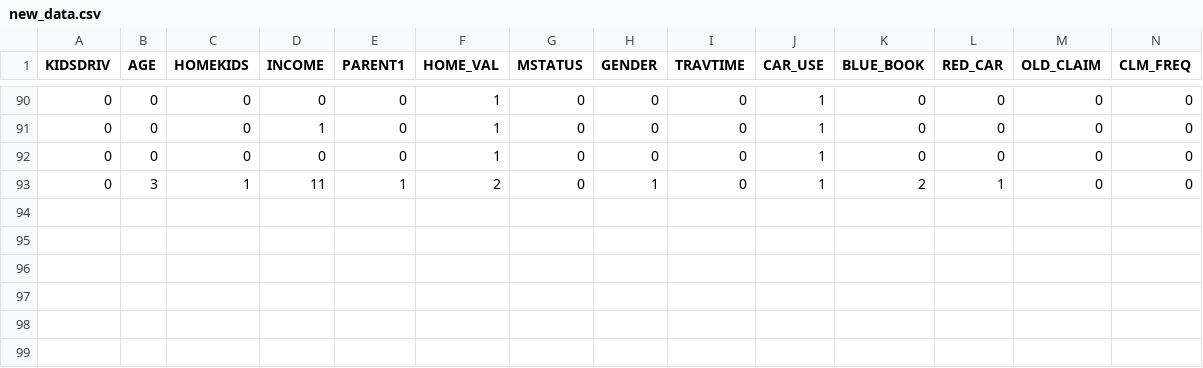
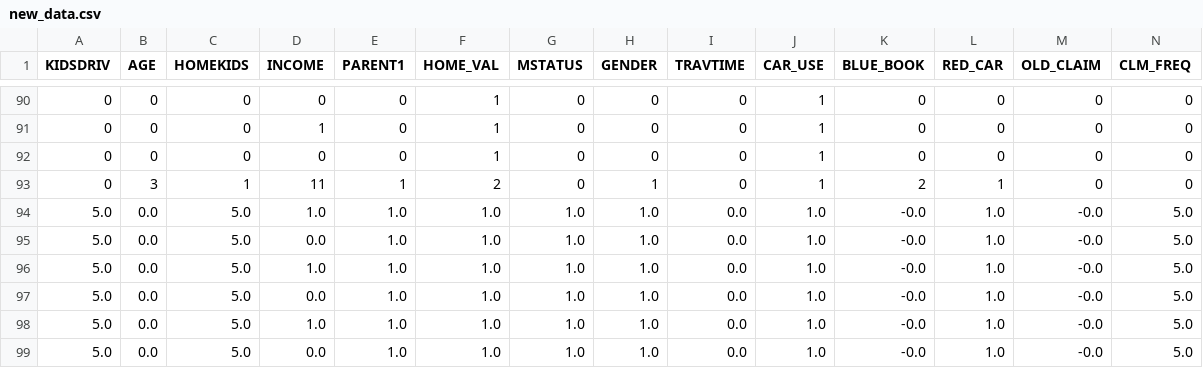
Before and after one commit to manan-competitions/Bengalathon, a CSV file: portal/main/mlmodel/new_data.csv, drawn as a sheet; only a part is shown, gaps mark what is left out; rows hold the shown columns only; the diff names each change by its address in the sheet, - before the commit and + after, or states it on an @@ line.

```diff
--- a/portal/main/mlmodel/new_data.csv
+++ b/portal/main/mlmodel/new_data.csv
+row 94: 5.0 | 0.0 | 5.0 | 1.0 | 1.0 | 1.0 | 1.0 | 1.0 | 0.0 | 1.0 | -0.0 | 1.0 | -0.0 | 5.0
+row 95: 5.0 | 0.0 | 5.0 | 0.0 | 1.0 | 1.0 | 1.0 | 1.0 | 0.0 | 1.0 | -0.0 | 1.0 | -0.0 | 5.0
+row 96: 5.0 | 0.0 | 5.0 | 1.0 | 1.0 | 1.0 | 1.0 | 1.0 | 0.0 | 1.0 | -0.0 | 1.0 | -0.0 | 5.0
+row 97: 5.0 | 0.0 | 5.0 | 0.0 | 1.0 | 1.0 | 1.0 | 1.0 | 0.0 | 1.0 | -0.0 | 1.0 | -0.0 | 5.0
+row 98: 5.0 | 0.0 | 5.0 | 1.0 | 1.0 | 1.0 | 1.0 | 1.0 | 0.0 | 1.0 | -0.0 | 1.0 | -0.0 | 5.0
+row 99: 5.0 | 0.0 | 5.0 | 0.0 | 1.0 | 1.0 | 1.0 | 1.0 | 0.0 | 1.0 | -0.0 | 1.0 | -0.0 | 5.0
```
Also changed, not shown: 3 other files.
